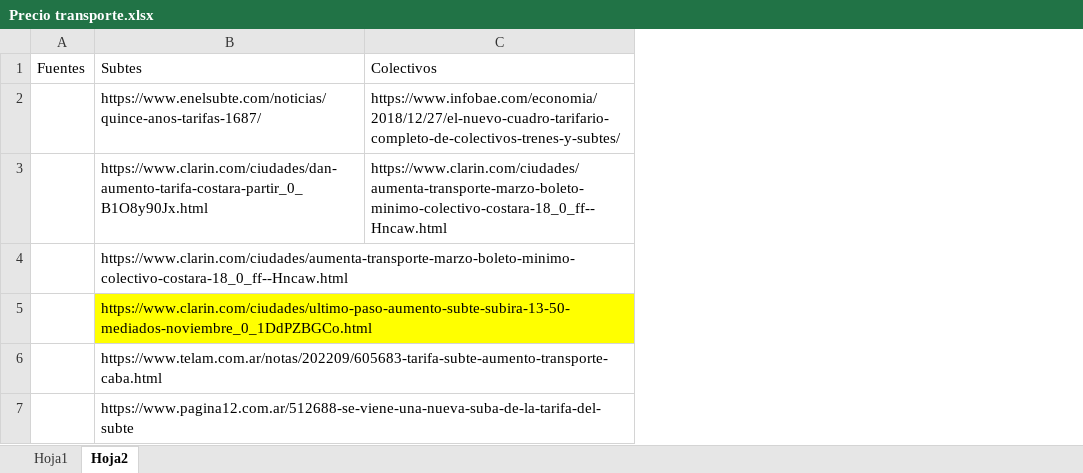
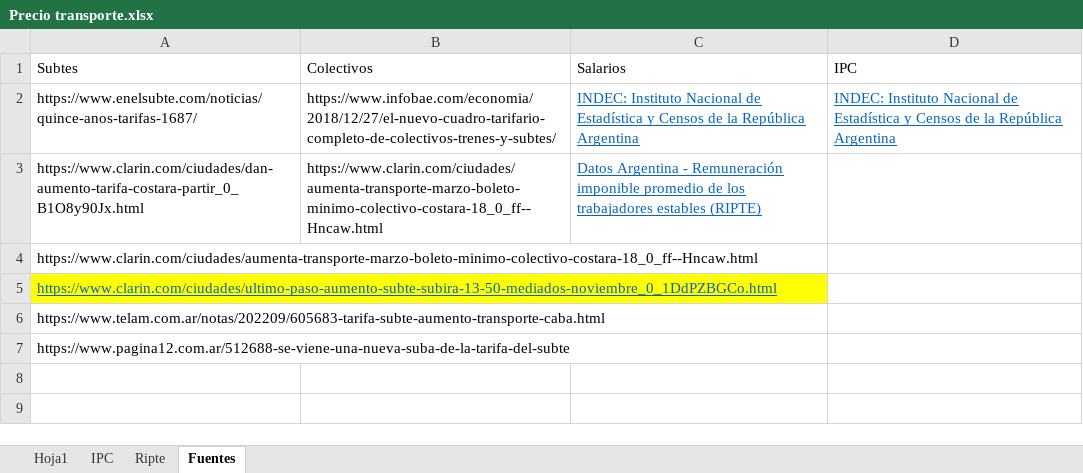
Before and after one commit to MartinBasualdo0/Variables-macro-relevantes-Mart-n-Basualdo, an Excel workbook: Precio transporte/Precio transporte.xlsx, sheet Fuentes, drawn as a sheet; values as stored, in another font and other column widths than the file's, no borders; removed rows and columns are numbered as before the commit, all else as after; the diff names each change by its address in the sheet, - before the commit and + after, or states it on an @@ line.

Commit message:
datos transporte

```diff
--- a/Precio transporte/Precio transporte.xlsx (sheet Fuentes)
+++ b/Precio transporte/Precio transporte.xlsx (sheet Fuentes)
-sheet tab: Hoja2
+sheet tab: Fuentes
+sheet tab: IPC
+sheet tab: Ripte
-column A (Fuentes), empty
+column C (Salarios), rows 2-3: INDEC: Instituto Nacional de Estadística y Censos de la República Argentina | Datos Argentina - Remuneración imponible promedio de los trabajadores estables (RIPTE)
+column D (IPC), row 2: INDEC: Instituto Nacional de Estadística y Censos de la República Argentina
@@ A5 underline: off → on, text colour: black → #0563C1 @@
```
Also changed, not shown: sheet Hoja1, 1 other file.
